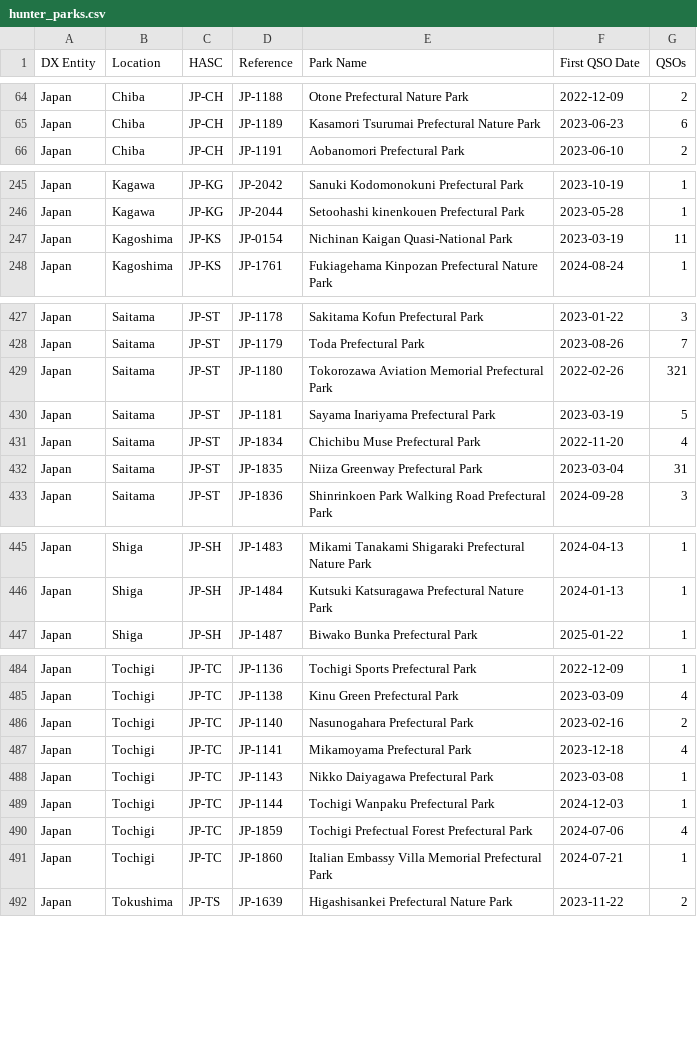
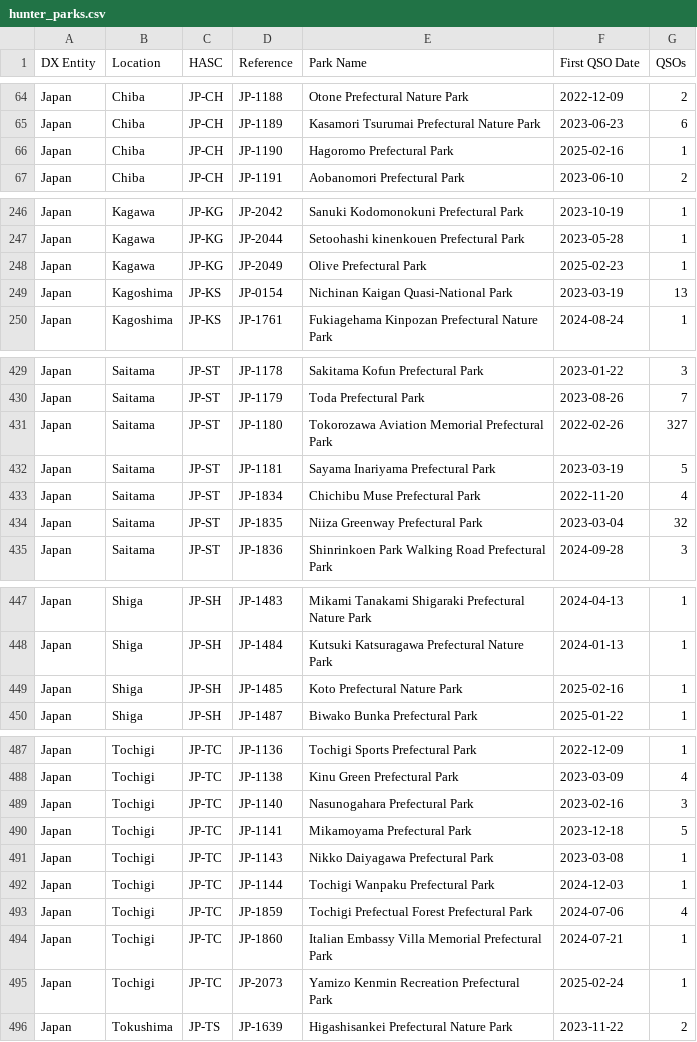
Before and after one commit to tyjcode/y001, a CSV file: hunter_parks.csv, drawn as a sheet; only a part is shown, gaps mark what is left out; the diff covers the shown part only.

```diff
--- a/hunter_parks.csv
+++ b/hunter_parks.csv
@@ -65,2 +65,3 @@
 "Japan","Chiba","JP-CH","JP-1189","Kasamori Tsurumai Prefectural Nature Park","2023-06-23",6
+"Japan","Chiba","JP-CH","JP-1190","Hagoromo Prefectural Park","2025-02-16",1
 "Japan","Chiba","JP-CH","JP-1191","Aobanomori Prefectural Park","2023-06-10",2
@@ -246,3 +247,4 @@
 "Japan","Kagawa","JP-KG","JP-2044","Setoohashi kinenkouen Prefectural Park","2023-05-28",1
-"Japan","Kagoshima","JP-KS","JP-0154","Nichinan Kaigan Quasi-National Park","2023-03-19",11
+"Japan","Kagawa","JP-KG","JP-2049","Olive Prefectural Park","2025-02-23",1
+"Japan","Kagoshima","JP-KS","JP-0154","Nichinan Kaigan Quasi-National Park","2023-03-19",13
 "Japan","Kagoshima","JP-KS","JP-1761","Fukiagehama Kinpozan Prefectural Nature Park","2024-08-24",1
@@ -428,6 +430,6 @@
 "Japan","Saitama","JP-ST","JP-1179","Toda Prefectural Park","2023-08-26",7
-"Japan","Saitama","JP-ST","JP-1180","Tokorozawa Aviation Memorial Prefectural Park","2022-02-26",321
+"Japan","Saitama","JP-ST","JP-1180","Tokorozawa Aviation Memorial Prefectural Park","2022-02-26",327
 "Japan","Saitama","JP-ST","JP-1181","Sayama Inariyama Prefectural Park","2023-03-19",5
 "Japan","Saitama","JP-ST","JP-1834","Chichibu Muse Prefectural Park","2022-11-20",4
-"Japan","Saitama","JP-ST","JP-1835","Niiza Greenway Prefectural Park","2023-03-04",31
+"Japan","Saitama","JP-ST","JP-1835","Niiza Greenway Prefectural Park","2023-03-04",32
 "Japan","Saitama","JP-ST","JP-1836","Shinrinkoen Park Walking Road Prefectural Park","2024-09-28",3
@@ -446,2 +448,3 @@
 "Japan","Shiga","JP-SH","JP-1484","Kutsuki Katsuragawa Prefectural Nature Park","2024-01-13",1
+"Japan","Shiga","JP-SH","JP-1485","Koto Prefectural Nature Park","2025-02-16",1
 "Japan","Shiga","JP-SH","JP-1487","Biwako Bunka Prefectural Park","2025-01-22",1
@@ -485,4 +488,4 @@
 "Japan","Tochigi","JP-TC","JP-1138","Kinu Green Prefectural Park","2023-03-09",4
-"Japan","Tochigi","JP-TC","JP-1140","Nasunogahara Prefectural Park","2023-02-16",2
-"Japan","Tochigi","JP-TC","JP-1141","Mikamoyama Prefectural Park","2023-12-18",4
+"Japan","Tochigi","JP-TC","JP-1140","Nasunogahara Prefectural Park","2023-02-16",3
+"Japan","Tochigi","JP-TC","JP-1141","Mikamoyama Prefectural Park","2023-12-18",5
 "Japan","Tochigi","JP-TC","JP-1143","Nikko Daiyagawa Prefectural Park","2023-03-08",1
@@ -491,2 +494,3 @@
 "Japan","Tochigi","JP-TC","JP-1860","Italian Embassy Villa Memorial Prefectural Park","2024-07-21",1
+"Japan","Tochigi","JP-TC","JP-2073","Yamizo Kenmin Recreation Prefectural Park","2025-02-24",1
 "Japan","Tokushima","JP-TS","JP-1639","Higashisankei Prefectural Nature Park","2023-11-22",2
```
Also changed, not shown: 28 edited cells elsewhere in this file.
